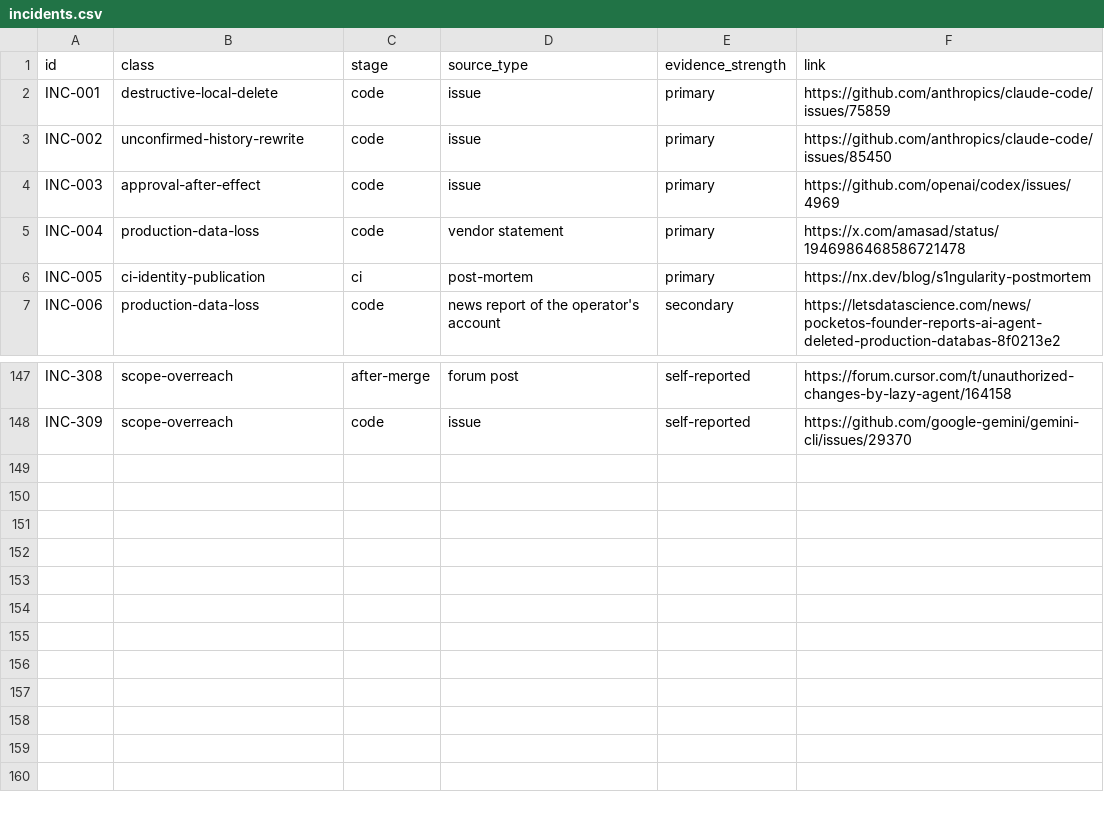
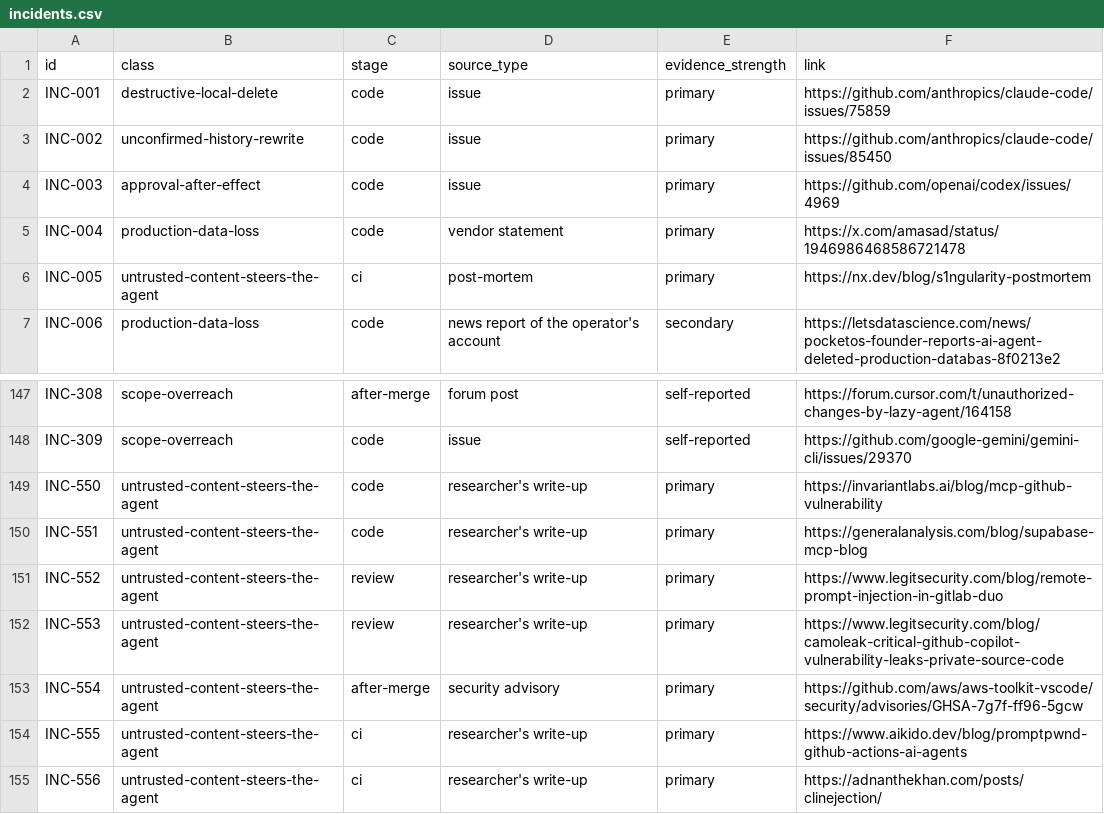
Before and after one commit to Osasuwu/ai-dev-failure-classes, a CSV file: incidents/incidents.csv, drawn as a sheet; only a part is shown, gaps mark what is left out.

```diff
--- a/incidents/incidents.csv
+++ b/incidents/incidents.csv
@@ -5,3 +5,3 @@ INC-003,approval-after-effect,code,issue,primary,https://github.com/openai/codex
 INC-004,production-data-loss,code,vendor statement,primary,https://x.com/amasad/status/1946986468586721478
-INC-005,ci-identity-publication,ci,post-mortem,primary,https://nx.dev/blog/s1ngularity-postmortem
+INC-005,untrusted-content-steers-the-agent,ci,post-mortem,primary,https://nx.dev/blog/s1ngularity-postmortem
 INC-006,production-data-loss,code,news report of the operator's account,secondary,https://letsdatascience.com/news/pocketos-founder-reports-ai-agent-deleted-production-databas-8f0213e2
@@ -148 +148,8 @@ INC-308,scope-overreach,after-merge,forum post,self-reported,https://forum.curso
 INC-309,scope-overreach,code,issue,self-reported,https://github.com/google-gemini/gemini-cli/issues/29370
+INC-550,untrusted-content-steers-the-agent,code,researcher's write-up,primary,https://invariantlabs.ai/blog/mcp-github-vulnerability
+INC-551,untrusted-content-steers-the-agent,code,researcher's write-up,primary,https://generalanalysis.com/blog/supabase-mcp-blog
+INC-552,untrusted-content-steers-the-agent,review,researcher's write-up,primary,https://www.legitsecurity.com/blog/remote-prompt-injection-in-gitlab-duo
+INC-553,untrusted-content-steers-the-agent,review,researcher's write-up,primary,https://www.legitsecurity.com/blog/camoleak-critical-github-copilot-vulnerability-leaks-private-source-code
+INC-554,untrusted-content-steers-the-agent,after-merge,security advisory,primary,https://github.com/aws/aws-toolkit-vscode/security/advisories/GHSA-7g7f-ff96-5gcw
+INC-555,untrusted-content-steers-the-agent,ci,researcher's write-up,primary,https://www.aikido.dev/blog/promptpwnd-github-actions-ai-agents
+INC-556,untrusted-content-steers-the-agent,ci,researcher's write-up,primary,https://adnanthekhan.com/posts/clinejection/
```
Also changed, not shown: 2 other files.
